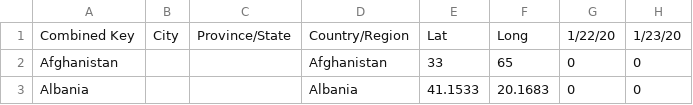
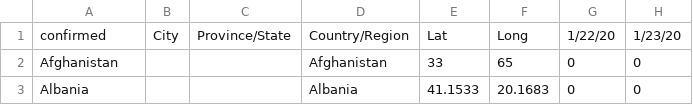
Before and after one commit to samyuiyer/COVID19-Data-Visualizer, a CSV file: time_data/confirmed.csv, drawn as a sheet; only a part is shown; the diff names each change by its address in the sheet, - before the commit and + after, or states it on an @@ line.

```diff
--- a/time_data/confirmed.csv
+++ b/time_data/confirmed.csv
-A1: Combined Key
+A1: confirmed
```
Also changed, not shown: time_data/deaths.csv, time_data/recovered.csv, 6 other files.
